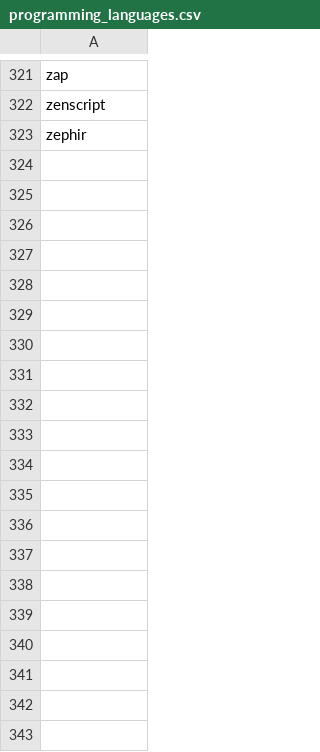
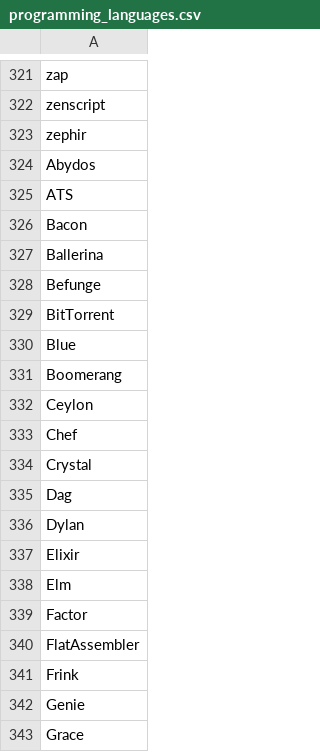
Before and after one commit to mia-uc/labor-market-analysis, a CSV file: asserts/programming_languages.csv, drawn as a sheet; only a part is shown, gaps mark what is left out; the diff covers the shown part only; the diff names each change by its address in the sheet, - before the commit and + after, or states it on an @@ line.

Commit message:
update programming language

```diff
--- a/asserts/programming_languages.csv
+++ b/asserts/programming_languages.csv
+row 324: Abydos
+row 325: ATS
+row 326: Bacon
+row 327: Ballerina
+row 328: Befunge
+row 329: BitTorrent
+row 330: Blue
+row 331: Boomerang
+row 332: Ceylon
+row 333: Chef
+row 334: Crystal
+row 335: Dag
+row 336: Dylan
+row 337: Elixir
+row 338: Elm
+row 339: Factor
+row 340: FlatAssembler
+row 341: Frink
+row 342: Genie
+row 343: Grace
```
Also changed, not shown: 66 added rows elsewhere in this file, 2 other files.
